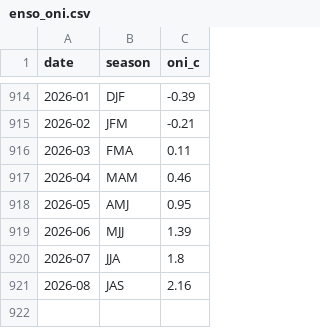
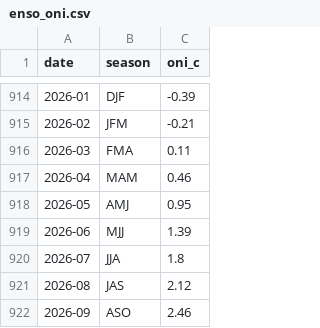
Before and after one commit to prucodes/ap-groundwater-fusion, a CSV file: phase3_levels/data/enso_oni.csv, drawn as a sheet; only a part is shown, gaps mark what is left out.

Commit message:
chore(phase3): weekly levels refresh

```diff
--- a/phase3_levels/data/enso_oni.csv
+++ b/phase3_levels/data/enso_oni.csv
@@ -920,2 +920,3 @@ date,season,oni_c
 2026-07,JJA,1.8
-2026-08,JAS,2.16
+2026-08,JAS,2.12
+2026-09,ASO,2.46
```
Also changed, not shown: 49 other files.
